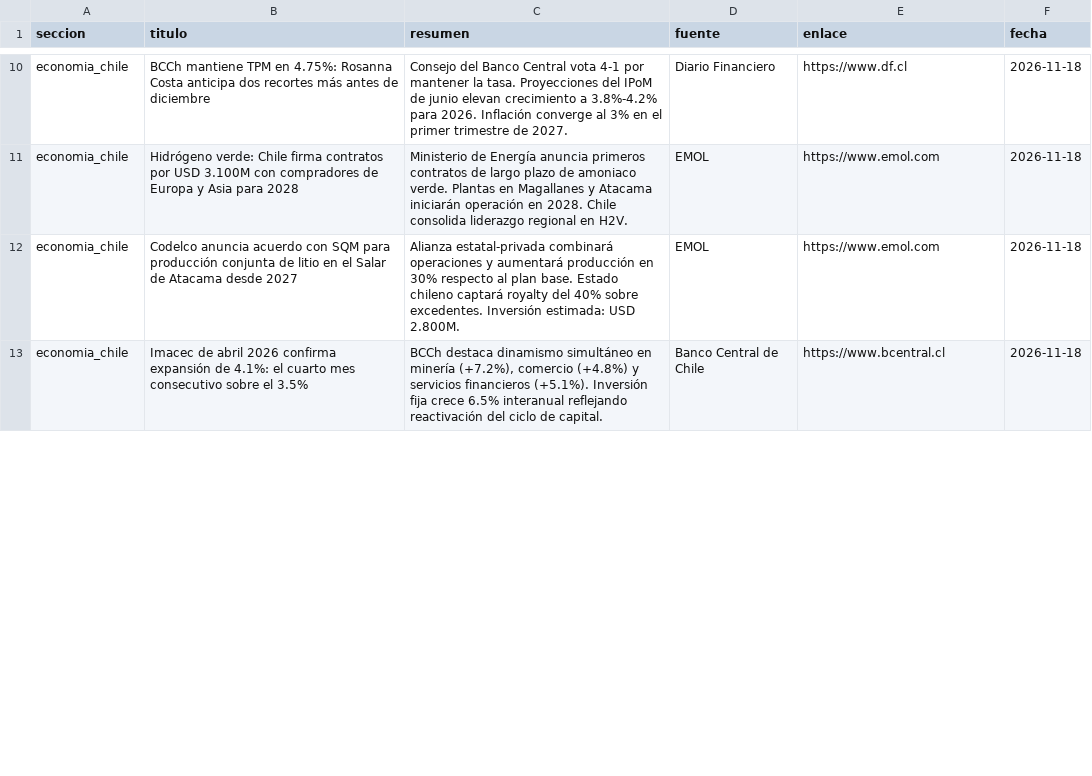
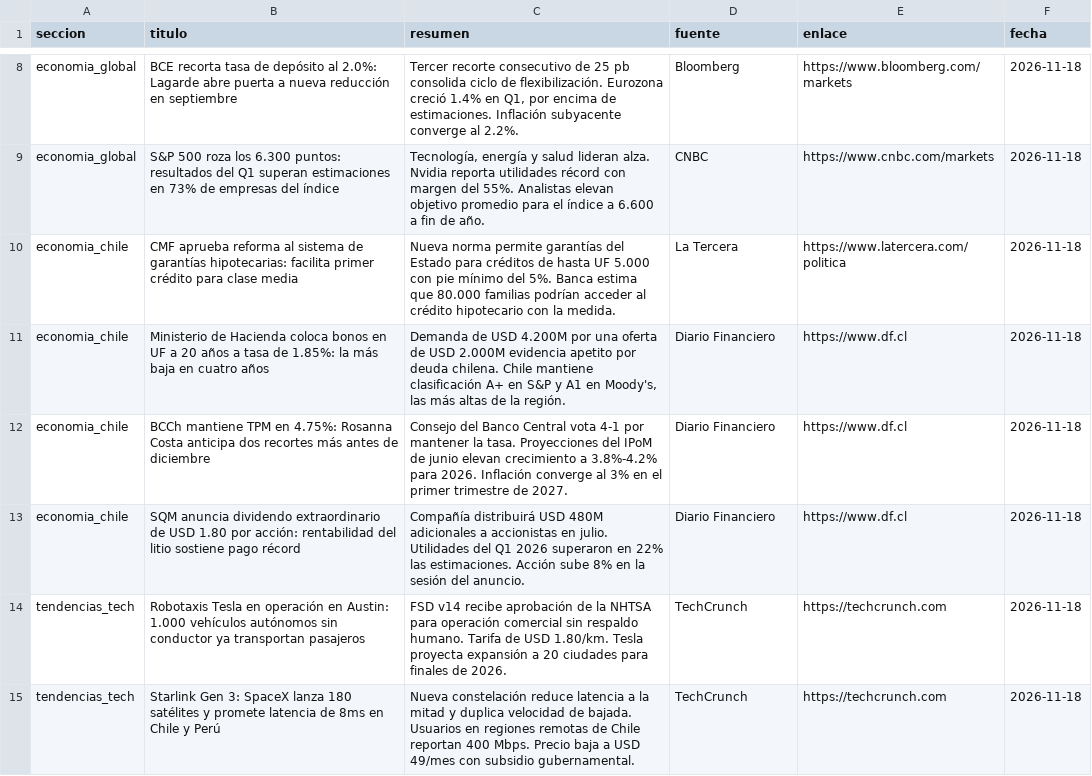
Before and after one commit to erickfranciscohernandez/financiero, a CSV file: noticias_20261118.csv, drawn as a sheet; only a part is shown, gaps mark what is left out; removed rows and columns are numbered as before the commit, all else as after; the diff covers the shown part only; the diff names each change by its address in the sheet, - before the commit and + after, or states it on an @@ line.

```diff
--- a/noticias_20261118.csv
+++ b/noticias_20261118.csv
+row 8: economia_global | BCE recorta tasa de depósito al 2.0%: Lagarde abre puerta a nueva reducción en septiembre | Tercer recorte consecutivo de 25 pb consolida ciclo de flexibilización. Eurozona creció 1.4% en Q1, por encima de estimaciones. Inflación subyacente converge al 2.2%. | Bloomberg | https://www.bloomberg.com/markets | 2026-11-18
+row 9: economia_global | S&P 500 roza los 6.300 puntos: resultados del Q1 superan estimaciones en 73% de empresas del índice | Tecnología, energía y salud lideran alza. Nvidia reporta utilidades récord con margen del 55%. Analistas elevan objetivo promedio para el índice a 6.600 a fin de año. | CNBC | https://www.cnbc.com/markets | 2026-11-18
+row 10: economia_chile | CMF aprueba reforma al sistema de garantías hipotecarias: facilita primer crédito para clase media | Nueva norma permite garantías del Estado para créditos de hasta UF 5.000 con pie mínimo del 5%. Banca estima que 80.000 familias podrían acceder al crédito hipotecario con la medida. | La Tercera | https://www.latercera.com/politica | 2026-11-18
+row 11: economia_chile | Ministerio de Hacienda coloca bonos en UF a 20 años a tasa de 1.85%: la más baja en cuatro años | Demanda de USD 4.200M por una oferta de USD 2.000M evidencia apetito por deuda chilena. Chile mantiene clasificación A+ en S&P y A1 en Moody's, las más altas de la región. | Diario Financiero | https://www.df.cl | 2026-11-18
-row 11: economia_chile | Hidrógeno verde: Chile firma contratos por USD 3.100M con compradores de Europa y Asia para 2028 | Ministerio de Energía anuncia primeros contratos de largo plazo de amoniaco verde. Plantas en Magallanes y Atacama iniciarán operación en 2028. Chile consolida liderazgo regional en H2V. | EMOL | https://www.emol.com | 2026-11-18
-row 12: economia_chile | Codelco anuncia acuerdo con SQM para producción conjunta de litio en el Salar de Atacama desde 2027 | Alianza estatal-privada combinará operaciones y aumentará producción en 30% respecto al plan base. Estado chileno captará royalty del 40% sobre excedentes. Inversión estimada: USD 2.800M. | EMOL | https://www.emol.com | 2026-11-18
-B13 (titulo): Imacec de abril 2026 confirma expansión de 4.1%: el cuarto mes consecutivo sobre el 3.5%
+B13 (titulo): SQM anuncia dividendo extraordinario de USD 1.80 por acción: rentabilidad del litio sostiene pago récord
-C13 (resumen): BCCh destaca dinamismo simultáneo en minería (+7.2%), comercio (+4.8%) y servicios financieros (+5.1%). Inversión fija crece 6.5% interanual reflejando reactivación del ciclo de capital.
+C13 (resumen): Compañía distribuirá USD 480M adicionales a accionistas en julio. Utilidades del Q1 2026 superaron en 22% las estimaciones. Acción sube 8% en la sesión del anuncio.
-D13 (fuente): Banco Central de Chile
+D13 (fuente): Diario Financiero
-E13 (enlace): https://www.bcentral.cl
+E13 (enlace): https://www.df.cl
+row 14: tendencias_tech | Robotaxis Tesla en operación en Austin: 1.000 vehículos autónomos sin conductor ya transportan pasajeros | FSD v14 recibe aprobación de la NHTSA para operación comercial sin respaldo humano. Tarifa de USD 1.80/km. Tesla proyecta expansión a 20 ciudades para finales de 2026. | TechCrunch | https://techcrunch.com | 2026-11-18
@@ row 16 moved to row 15: tendencias_tech @@
```
Also changed, not shown: 4 added rows, 7 removed rows and 45 edited cells elsewhere in this file, 8 other files.
